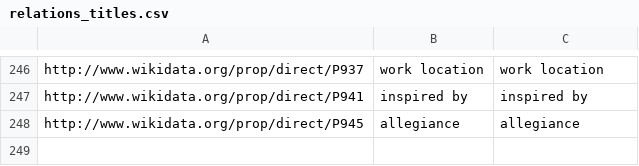
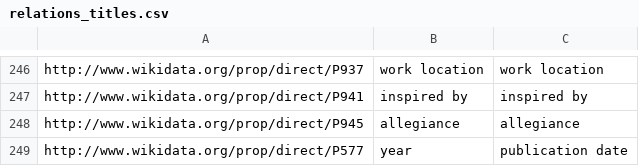
Before and after one commit to mkorob/bot_IMDB_v2, a CSV file: relations_titles.csv, drawn as a sheet; only a part is shown, gaps mark what is left out.

```diff
--- a/relations_titles.csv
+++ b/relations_titles.csv
@@ -248 +248,2 @@ http://www.wikidata.org/prop/direct/P941,inspired by,inspired by
 http://www.wikidata.org/prop/direct/P945,allegiance,allegiance
+http://www.wikidata.org/prop/direct/P577,year,publication date
```
Also changed, not shown: 9 other files.
